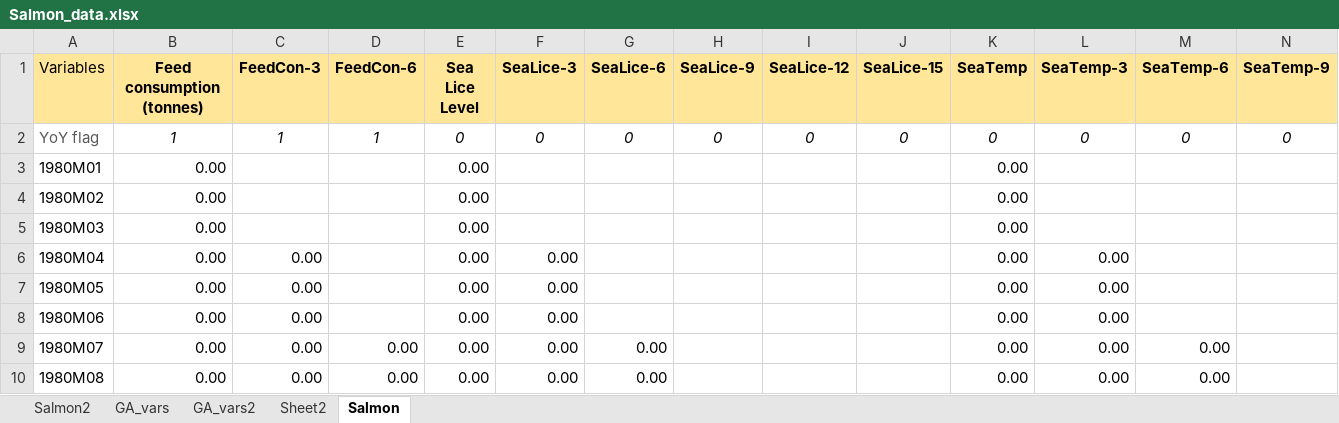
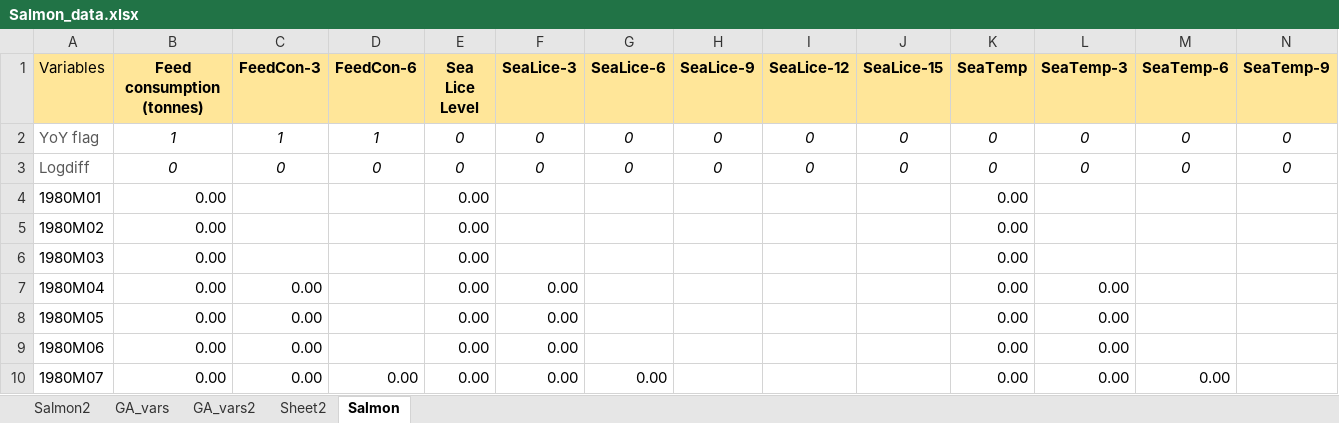
Before and after one commit to sigvekb/dynamic-factor, an Excel workbook: data/Salmon_data.xlsx, sheet Salmon, drawn as a sheet; only a part is shown; the shorter side is filled out with more unchanged rows; values as stored, in another font and other column widths than the file's, no borders; rows hold the shown columns only; the diff names each change by its address in the sheet, - before the commit and + after, or states it on an @@ line.

```diff
--- a/data/Salmon_data.xlsx (sheet Salmon)
+++ b/data/Salmon_data.xlsx (sheet Salmon)
+row 3: Logdiff | 0 | 0 | 0 | 0 | 0 | 0 | 0 | 0 | 0 | 0 | 0 | 0 | 0
```
Also changed, not shown: sheet Salmon2, sheet Sheet2, sheet GA_vars2, sheet GA_vars, data/Benchmarks.xlsx, data/Oil_blocks.xlsx, 9 other files.
